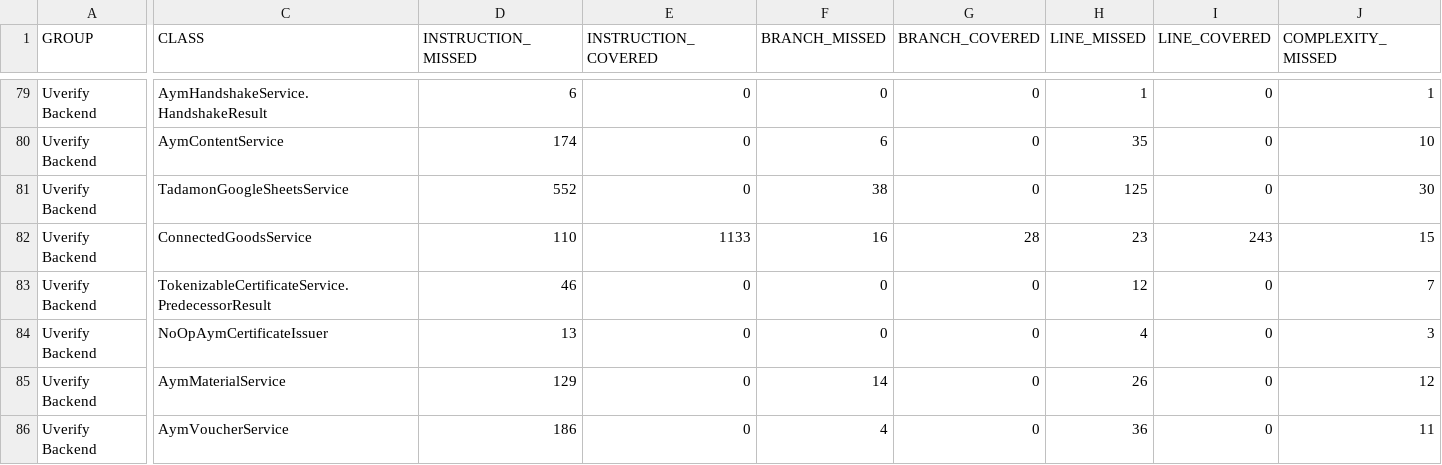
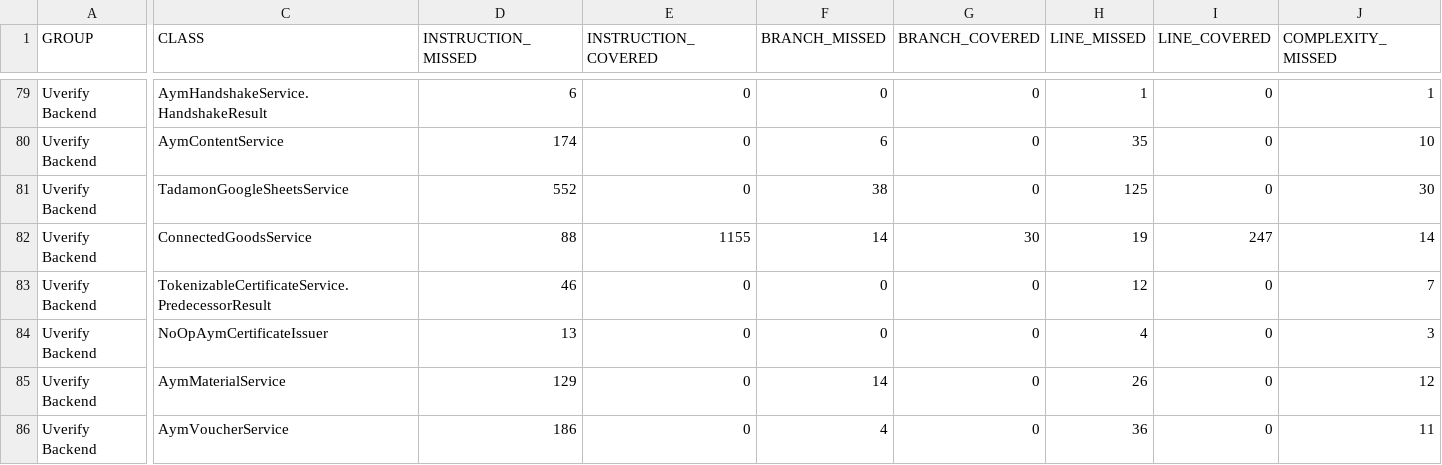
Before and after one commit to UVerify-io/uverify-backend, a CSV file: coverage-report/jacoco.csv, drawn as a sheet; only a part is shown, gaps mark what is left out; the diff covers the shown part only; the diff names each change by its address in the sheet, - before the commit and + after, or states it on an @@ line.

```diff
--- a/coverage-report/jacoco.csv
+++ b/coverage-report/jacoco.csv
-D82 (INSTRUCTION_MISSED): 110
+D82 (INSTRUCTION_MISSED): 88
-E82 (INSTRUCTION_COVERED): 1133
+E82 (INSTRUCTION_COVERED): 1155
-F82 (BRANCH_MISSED): 16
+F82 (BRANCH_MISSED): 14
-G82 (BRANCH_COVERED): 28
+G82 (BRANCH_COVERED): 30
-H82 (LINE_MISSED): 23
+H82 (LINE_MISSED): 19
-I82 (LINE_COVERED): 243
+I82 (LINE_COVERED): 247
-J82 (COMPLEXITY_MISSED): 15
+J82 (COMPLEXITY_MISSED): 14
```
Also changed, not shown: 1 edited cell elsewhere in this file, 10 other files.
